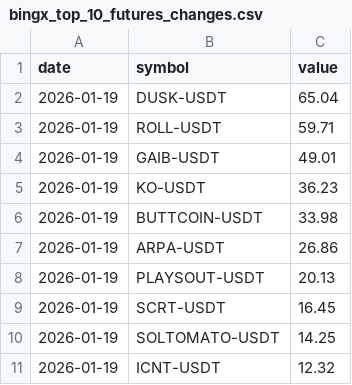
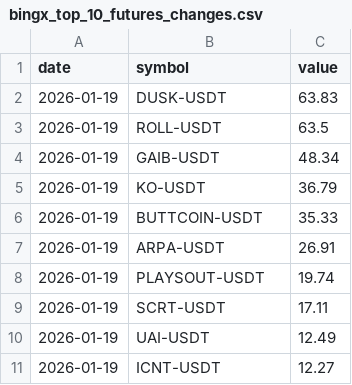
Before and after one commit to Ledrec/Bot, a CSV file: bingx_top_10_futures_changes.csv, drawn as a sheet.

```diff
--- a/bingx_top_10_futures_changes.csv
+++ b/bingx_top_10_futures_changes.csv
@@ -1,11 +1,11 @@
 date,symbol,value
-2026-01-19,DUSK-USDT,65.04
-2026-01-19,ROLL-USDT,59.71
-2026-01-19,GAIB-USDT,49.01
-2026-01-19,KO-USDT,36.23
-2026-01-19,BUTTCOIN-USDT,33.98
-2026-01-19,ARPA-USDT,26.86
-2026-01-19,PLAYSOUT-USDT,20.13
-2026-01-19,SCRT-USDT,16.45
-2026-01-19,SOLTOMATO-USDT,14.25
-2026-01-19,ICNT-USDT,12.32
+2026-01-19,DUSK-USDT,63.83
+2026-01-19,ROLL-USDT,63.5
+2026-01-19,GAIB-USDT,48.34
+2026-01-19,KO-USDT,36.79
+2026-01-19,BUTTCOIN-USDT,35.33
+2026-01-19,ARPA-USDT,26.91
+2026-01-19,PLAYSOUT-USDT,19.74
+2026-01-19,SCRT-USDT,17.11
+2026-01-19,UAI-USDT,12.49
+2026-01-19,ICNT-USDT,12.27
```
